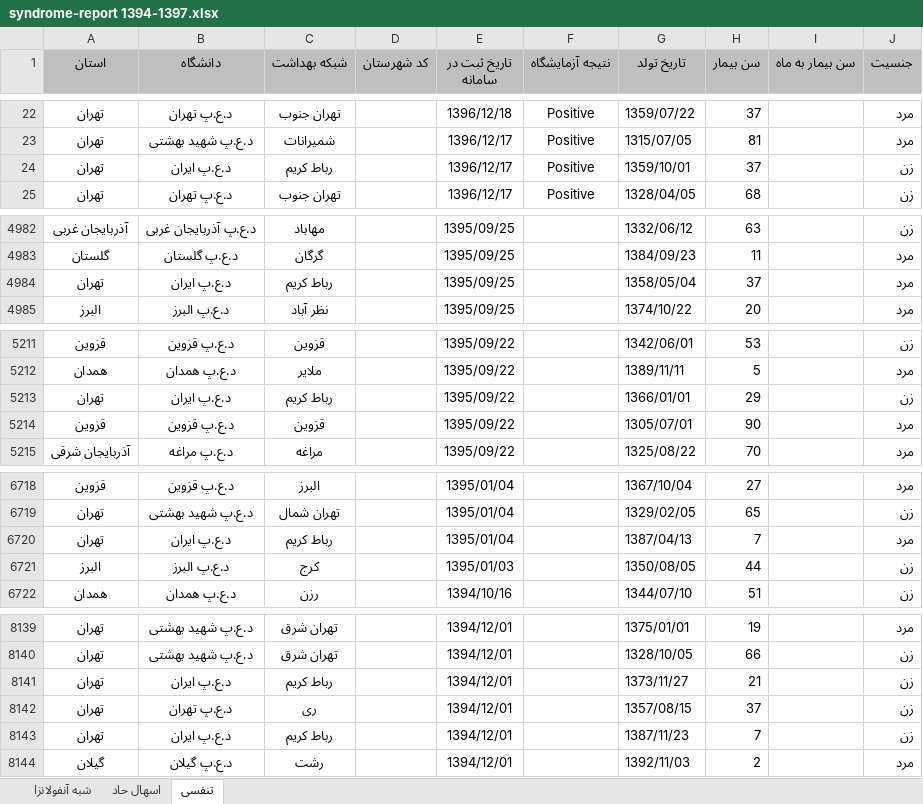
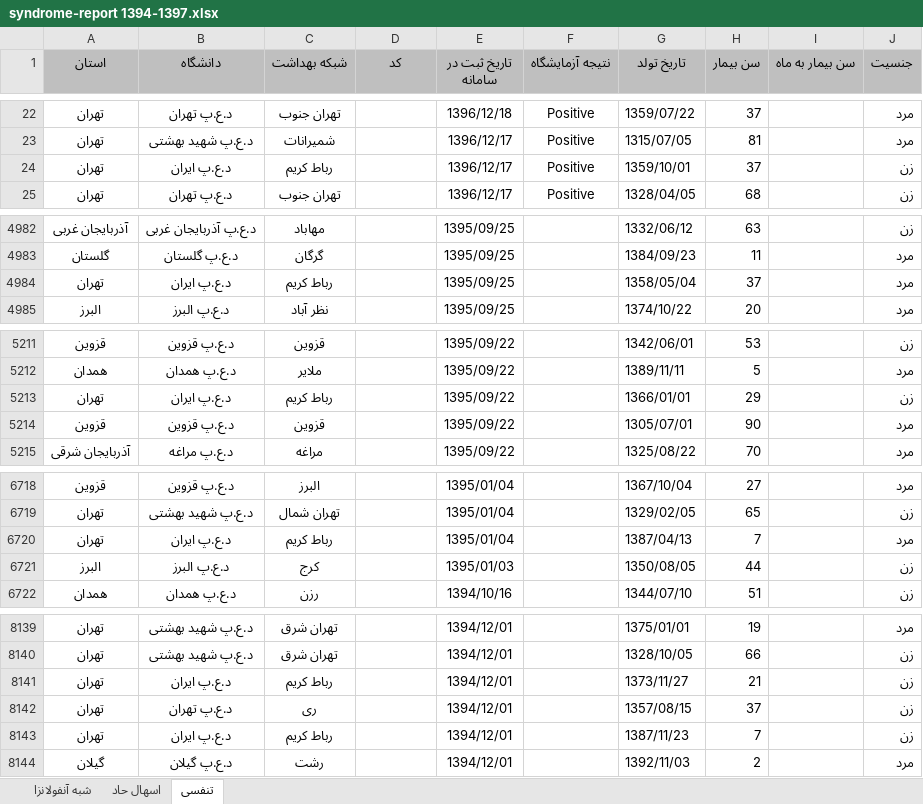
Before and after one commit to MohsenDastaran/MohsenDastaranThesis, an Excel workbook: Data/syndrome-report 1394-1397.xlsx, sheet تنفسی, drawn as a sheet; only a part is shown, gaps mark what is left out; values as stored, in another font and other column widths than the file's, no borders; the diff covers the shown part only; the diff names each change by its address in the sheet, - before the commit and + after, or states it on an @@ line.

```diff
--- a/Data/syndrome-report 1394-1397.xlsx (sheet تنفسی)
+++ b/Data/syndrome-report 1394-1397.xlsx (sheet تنفسی)
-D1: کد شهرستان
+D1: کد
-C24 (شبکه بهداشت): رباط کریم
+C24 (شبکه بهداشت): رباط كريم
-C4984 (شبکه بهداشت): رباط کریم
+C4984 (شبکه بهداشت): رباط كريم
-C5213 (شبکه بهداشت): رباط کریم
+C5213 (شبکه بهداشت): رباط كريم
-C6720 (شبکه بهداشت): رباط کریم
+C6720 (شبکه بهداشت): رباط كريم
-C8141 (شبکه بهداشت): رباط کریم
+C8141 (شبکه بهداشت): رباط كريم
-C8143 (شبکه بهداشت): رباط کریم
+C8143 (شبکه بهداشت): رباط كريم
```
Also changed, not shown: 14 edited cells elsewhere in this sheet, 3 other files.
